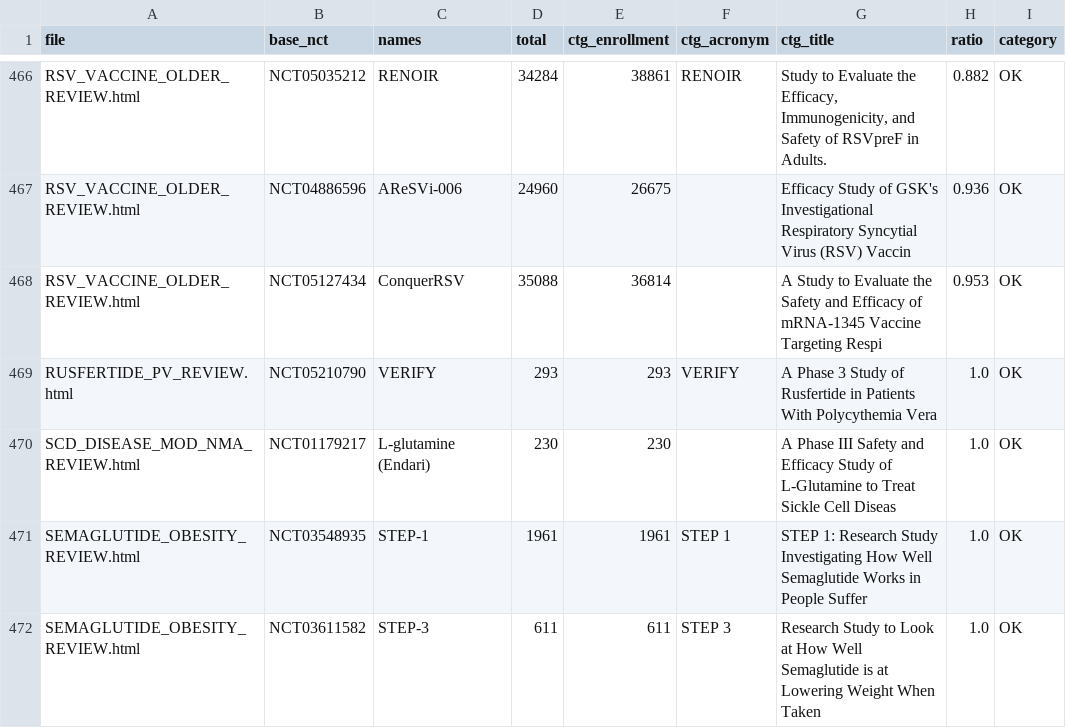
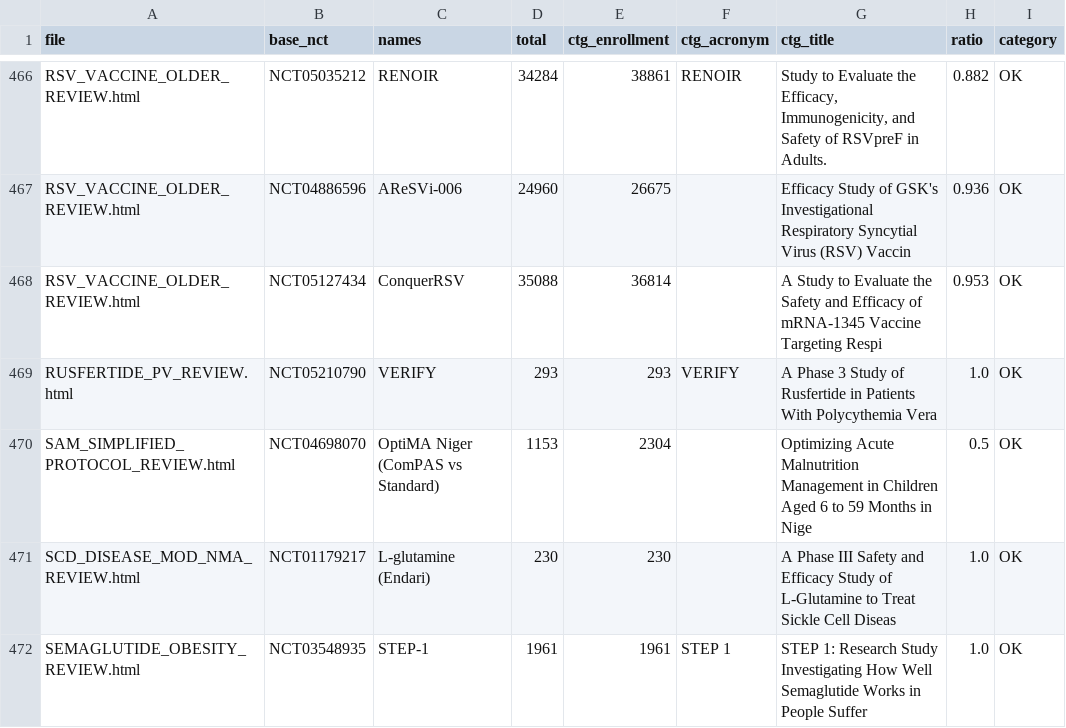
Before and after one commit to mahmood726-cyber/rapidmeta-finerenone, a CSV file: outputs/ctgov_cross_check.csv, drawn as a sheet; only a part is shown, gaps mark what is left out; the shorter side is filled out with more unchanged rows; the diff names each change by its address in the sheet, - before the commit and + after, or states it on an @@ line.

```diff
--- a/outputs/ctgov_cross_check.csv
+++ b/outputs/ctgov_cross_check.csv
+row 470: SAM_SIMPLIFIED_PROTOCOL_REVIEW.html | NCT04698070 | OptiMA Niger (ComPAS vs Standard) | 1153 | 2304 |  | Optimizing Acute Malnutrition Management in Children Aged 6 to 59 Months in Nige | 0.5 | OK
```
Also changed, not shown: 4 other files.
